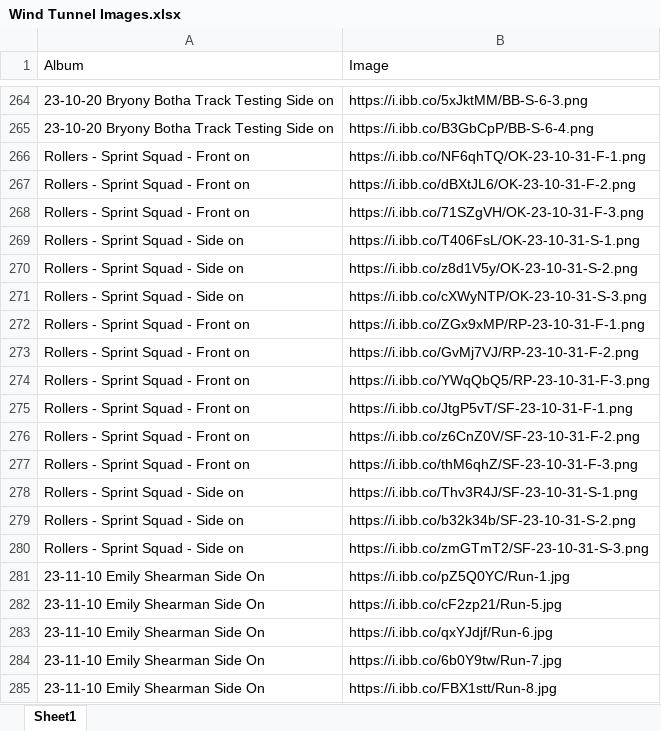
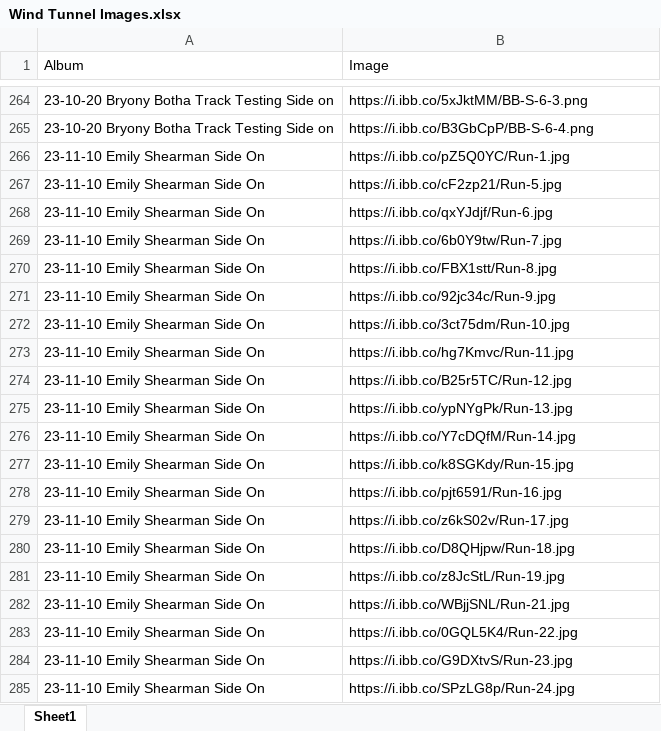
Before and after one commit to Bremz09/CNZPD, an Excel workbook: pages/CdA Testing/Wind Tunnel Images.xlsx, sheet Sheet1, drawn as a sheet; only a part is shown, gaps mark what is left out; the shorter side is filled out with more unchanged rows; values as stored, in another font and other column widths than the file's, no borders; removed rows and columns are numbered as before the commit, all else as after; the diff covers the shown part only; the diff names each change by its address in the sheet, - before the commit and + after, or states it on an @@ line.

```diff
--- a/pages/CdA Testing/Wind Tunnel Images.xlsx (sheet Sheet1)
+++ b/pages/CdA Testing/Wind Tunnel Images.xlsx (sheet Sheet1)
-row 266: Rollers - Sprint Squad - Front on | https://i.ibb.co/NF6qhTQ/OK-23-10-31-F-1.png
-row 267: Rollers - Sprint Squad - Front on | https://i.ibb.co/dBXtJL6/OK-23-10-31-F-2.png
-row 268: Rollers - Sprint Squad - Front on | https://i.ibb.co/71SZgVH/OK-23-10-31-F-3.png
-row 269: Rollers - Sprint Squad - Side on | https://i.ibb.co/T406FsL/OK-23-10-31-S-1.png
-row 270: Rollers - Sprint Squad - Side on | https://i.ibb.co/z8d1V5y/OK-23-10-31-S-2.png
-row 271: Rollers - Sprint Squad - Side on | https://i.ibb.co/cXWyNTP/OK-23-10-31-S-3.png
-row 272: Rollers - Sprint Squad - Front on | https://i.ibb.co/ZGx9xMP/RP-23-10-31-F-1.png
-row 273: Rollers - Sprint Squad - Front on | https://i.ibb.co/GvMj7VJ/RP-23-10-31-F-2.png
-row 274: Rollers - Sprint Squad - Front on | https://i.ibb.co/YWqQbQ5/RP-23-10-31-F-3.png
-row 275: Rollers - Sprint Squad - Front on | https://i.ibb.co/JtgP5vT/SF-23-10-31-F-1.png
-row 276: Rollers - Sprint Squad - Front on | https://i.ibb.co/z6CnZ0V/SF-23-10-31-F-2.png
-row 277: Rollers - Sprint Squad - Front on | https://i.ibb.co/thM6qhZ/SF-23-10-31-F-3.png
-row 278: Rollers - Sprint Squad - Side on | https://i.ibb.co/Thv3R4J/SF-23-10-31-S-1.png
-row 279: Rollers - Sprint Squad - Side on | https://i.ibb.co/b32k34b/SF-23-10-31-S-2.png
-row 280: Rollers - Sprint Squad - Side on | https://i.ibb.co/zmGTmT2/SF-23-10-31-S-3.png
```
Also changed, not shown: 674 added rows elsewhere in this sheet, pages/CdA Testing/FullRunSheet.xlsx, 1 other file.
